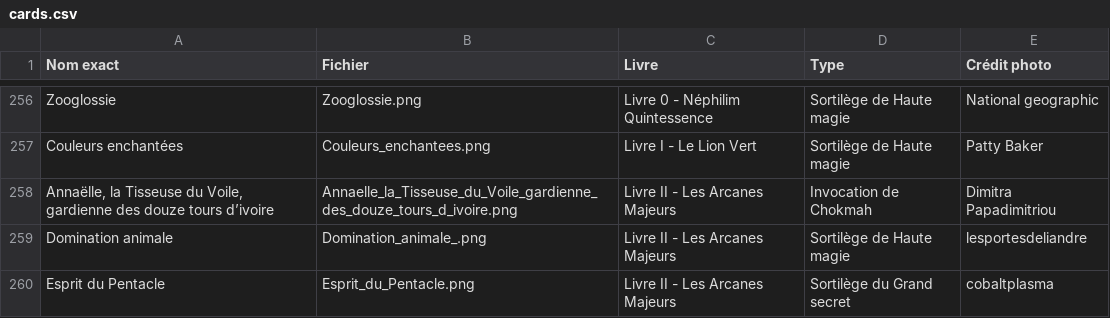
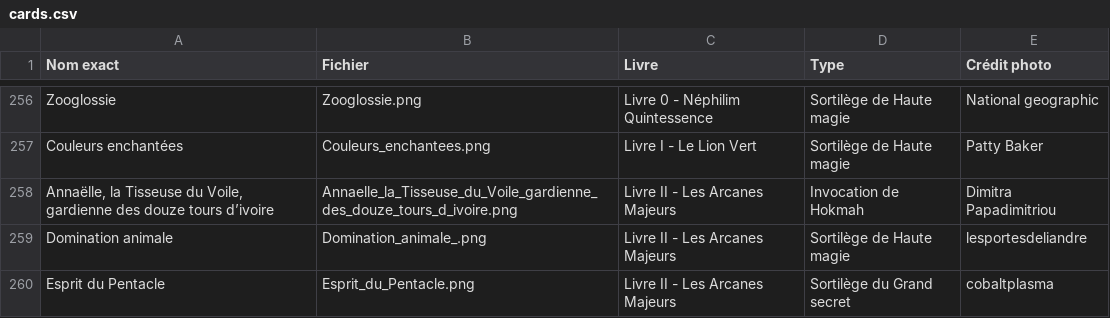
Before and after one commit to DuaelFr/nephilim-almanac-bot, a CSV file: assets/cards.csv, drawn as a sheet; only a part is shown, gaps mark what is left out.

Commit message:
Fix 1 card (Annelle).

```diff
--- a/assets/cards.csv
+++ b/assets/cards.csv
@@ -257,3 +257,3 @@ Zooglossie,Zooglossie.png,Livre 0 - Néphilim Quintessence,Sortilège de Haute m
 Couleurs enchantées,Couleurs_enchantees.png,Livre I - Le Lion Vert,Sortilège de Haute magie,Patty Baker
-"Annaëlle, la Tisseuse du Voile, gardienne des douze tours d’ivoire",Annaelle_la_Tisseuse_du_Voile_gardienne_des_douze_tours_d_ivoire.png,Livre II - Les Arcanes Majeurs,Invocation de Chokmah,Dimitra Papadimitriou
+"Annaëlle, la Tisseuse du Voile, gardienne des douze tours d’ivoire",Annaelle_la_Tisseuse_du_Voile_gardienne_des_douze_tours_d_ivoire.png,Livre II - Les Arcanes Majeurs,Invocation de Hokmah,Dimitra Papadimitriou
 Domination animale,Domination_animale_.png,Livre II - Les Arcanes Majeurs,Sortilège de Haute magie,lesportesdeliandre
```
Also changed, not shown: 1 other file.
